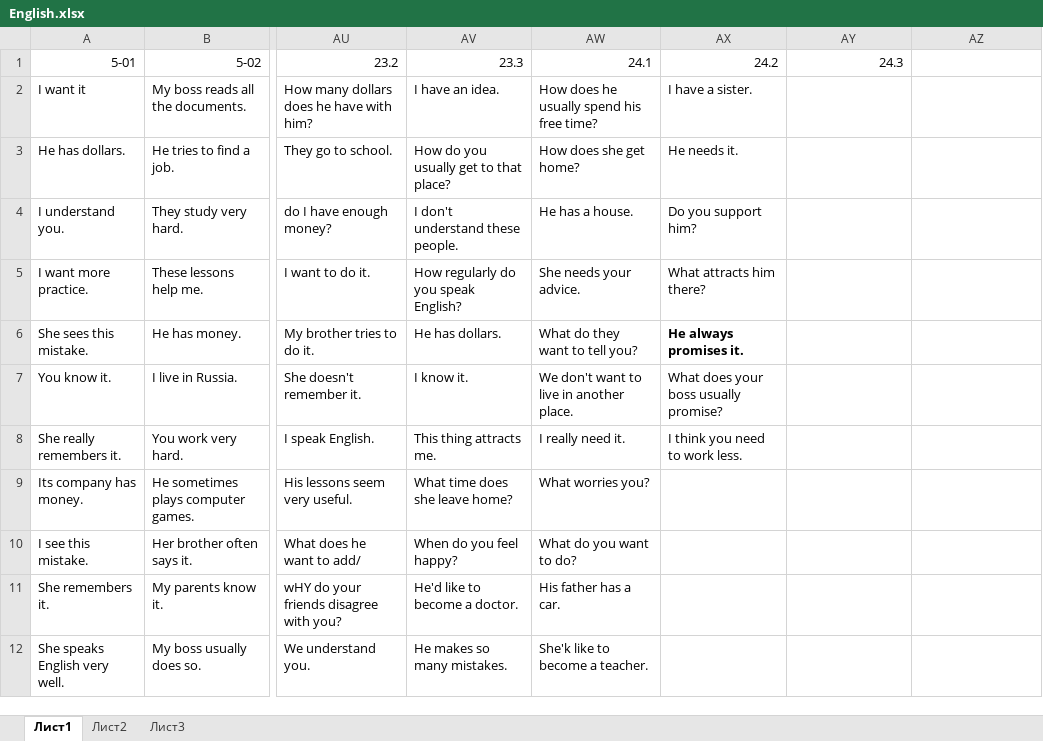
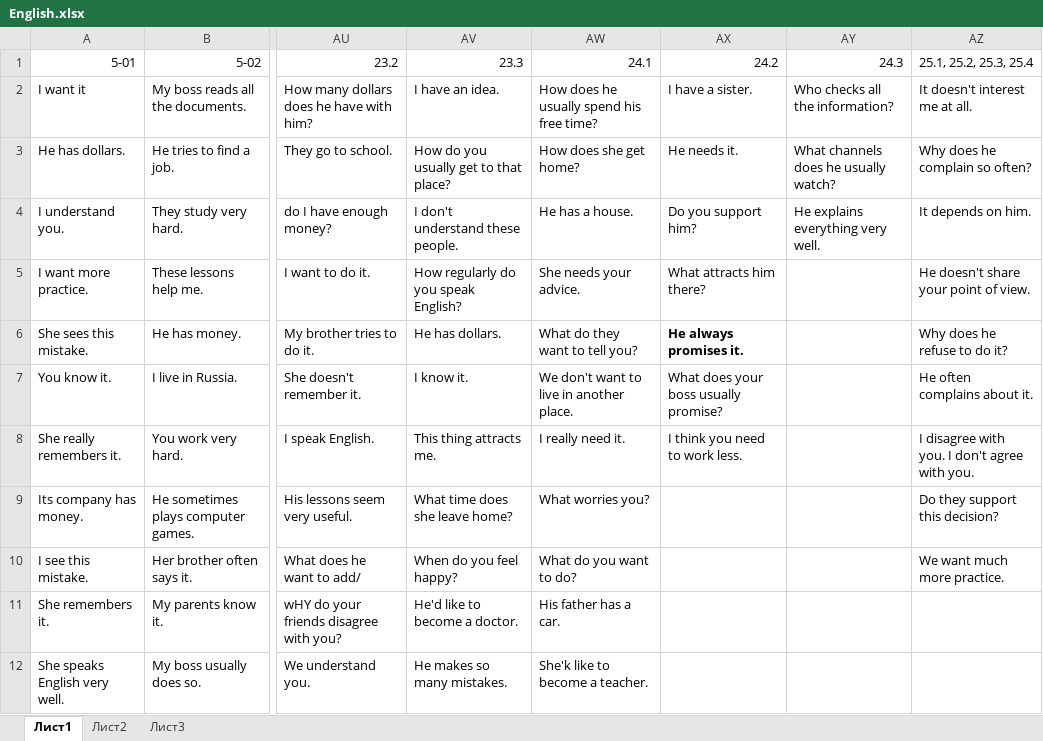
Before and after one commit to mgst-d/Eng, an Excel workbook: English.xlsx, sheet Лист1, drawn as a sheet; only a part is shown, gaps mark what is left out; values as stored, in another font and other column widths than the file's, no borders; the diff names each change by its address in the sheet, - before the commit and + after, or states it on an @@ line.

Commit message:
25.4

```diff
--- a/English.xlsx (sheet Лист1)
+++ b/English.xlsx (sheet Лист1)
-AZ1: (empty)
+AZ1: 25.1, 25.2, 25.3, 25.4
-AY2: (empty)
+AY2: Who checks all the information?
-AZ2: (empty)
+AZ2: It doesn't interest me at all.
-AY3: (empty)
+AY3: What channels does he usually watch?
-AZ3: (empty)
+AZ3: Why does he complain so often?
-AY4: (empty)
+AY4: He explains everything very well.
-AZ4: (empty)
+AZ4: It depends on him.
-AZ5: (empty)
+AZ5: He doesn't share your point of view.
-AZ6: (empty)
+AZ6: Why does he refuse to do it?
-AZ7: (empty)
+AZ7: He often complains about it.
-AZ8: (empty)
+AZ8: I disagree with you. I don't agree with you.
-AZ9: (empty)
+AZ9: Do they support this decision?
-AZ10: (empty)
+AZ10: We want much more practice.
```
